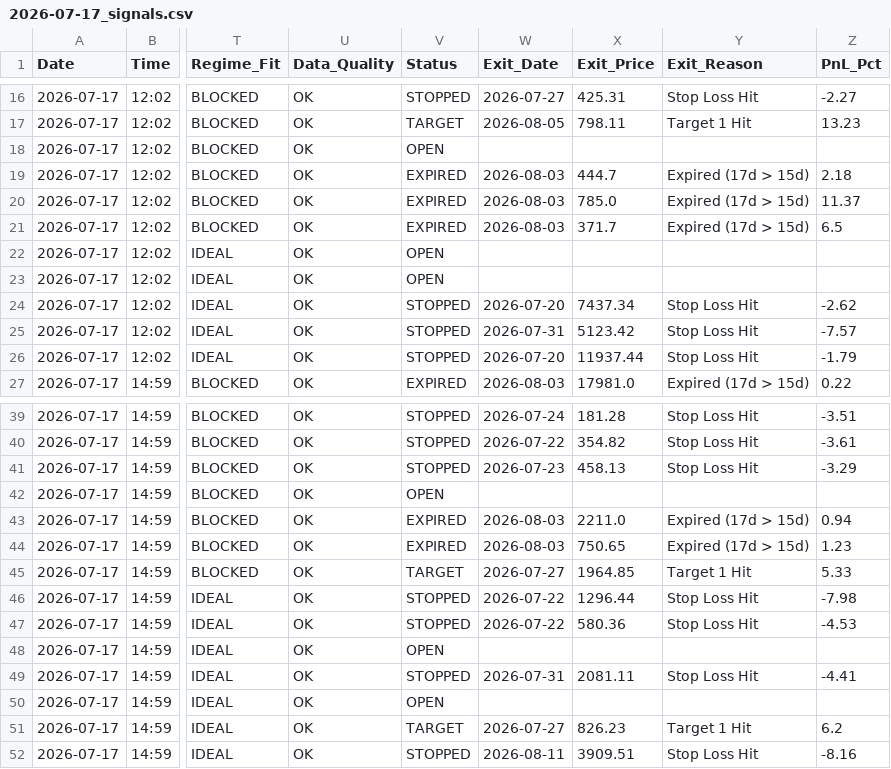
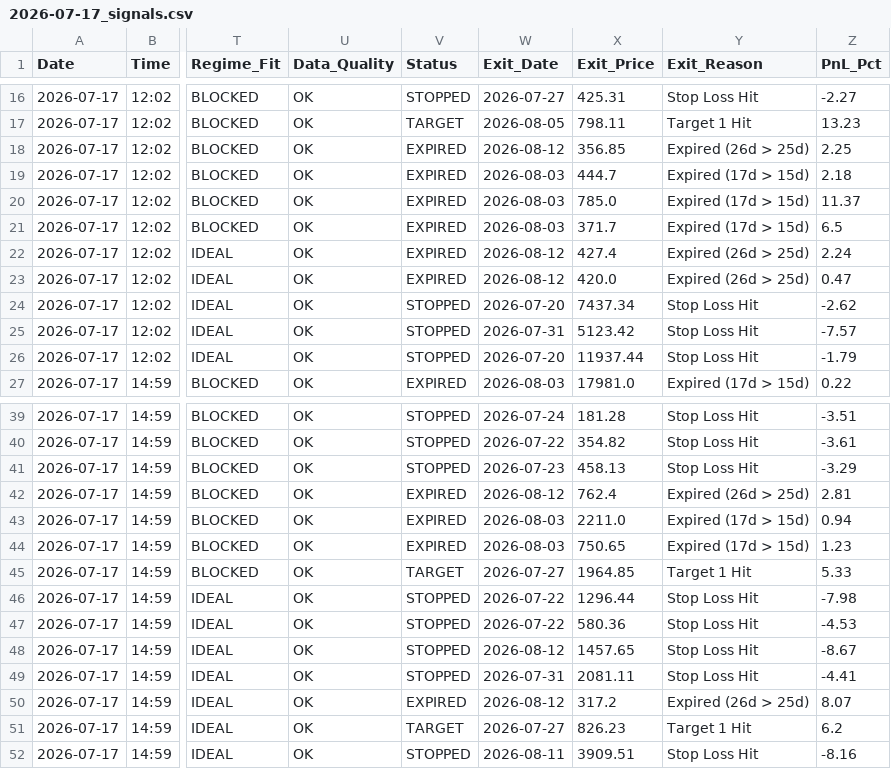
Before and after one commit to rishabhinai-netizen/nsescanner, a CSV file: signals/2026-07-17_signals.csv, drawn as a sheet; only a part is shown, gaps mark what is left out; the diff names each change by its address in the sheet, - before the commit and + after, or states it on an @@ line.

```diff
--- a/signals/2026-07-17_signals.csv
+++ b/signals/2026-07-17_signals.csv
-V18 (Status): OPEN
+V18 (Status): EXPIRED
-W18 (Exit_Date): (empty)
+W18 (Exit_Date): 2026-08-12
-X18 (Exit_Price): (empty)
+X18 (Exit_Price): 356.85
-Y18 (Exit_Reason): (empty)
+Y18 (Exit_Reason): Expired (26d > 25d)
-Z18 (PnL_Pct): (empty)
+Z18 (PnL_Pct): 2.25
-V22:V23 (Status): OPEN
+V22:V23 (Status): EXPIRED
-W22:W23 (Exit_Date): (empty)
+W22:W23 (Exit_Date): 2026-08-12
-X22 (Exit_Price): (empty)
+X22 (Exit_Price): 427.4
-Y22:Y23 (Exit_Reason): (empty)
+Y22:Y23 (Exit_Reason): Expired (26d > 25d)
-Z22 (PnL_Pct): (empty)
+Z22 (PnL_Pct): 2.24
-X23 (Exit_Price): (empty)
+X23 (Exit_Price): 420.0
-Z23 (PnL_Pct): (empty)
+Z23 (PnL_Pct): 0.47
-V42 (Status): OPEN
+V42 (Status): EXPIRED
-W42 (Exit_Date): (empty)
+W42 (Exit_Date): 2026-08-12
-X42 (Exit_Price): (empty)
+X42 (Exit_Price): 762.4
-Y42 (Exit_Reason): (empty)
+Y42 (Exit_Reason): Expired (26d > 25d)
-Z42 (PnL_Pct): (empty)
+Z42 (PnL_Pct): 2.81
-V48 (Status): OPEN
+V48 (Status): STOPPED
-W48 (Exit_Date): (empty)
+W48 (Exit_Date): 2026-08-12
-X48 (Exit_Price): (empty)
+X48 (Exit_Price): 1457.65
-Y48 (Exit_Reason): (empty)
+Y48 (Exit_Reason): Stop Loss Hit
-Z48 (PnL_Pct): (empty)
+Z48 (PnL_Pct): -8.67
-V50 (Status): OPEN
+V50 (Status): EXPIRED
-W50 (Exit_Date): (empty)
+W50 (Exit_Date): 2026-08-12
-X50 (Exit_Price): (empty)
+X50 (Exit_Price): 317.2
-Y50 (Exit_Reason): (empty)
+Y50 (Exit_Reason): Expired (26d > 25d)
-Z50 (PnL_Pct): (empty)
+Z50 (PnL_Pct): 8.07
```
Also changed, not shown: signals/2026-07-27_signals.csv, signals/2026-08-05_signals.csv, 16 other files.
